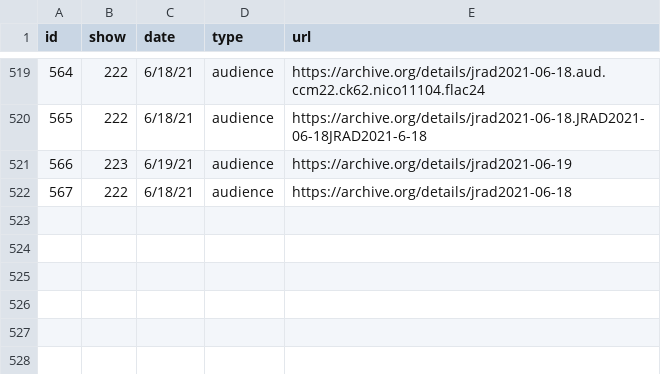
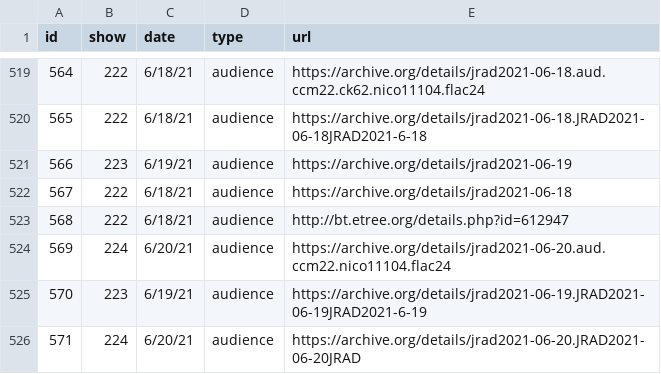
Before and after one commit to alxndr/almost-dead-net, a CSV file: src/data/csv/recordings.csv, drawn as a sheet; only a part is shown, gaps mark what is left out; the diff names each change by its address in the sheet, - before the commit and + after, or states it on an @@ line.

Commit message:
data: placeholder for Show 225
and some recordings

```diff
--- a/src/data/csv/recordings.csv
+++ b/src/data/csv/recordings.csv
+row 523: 568 | 222 | 6/18/21 | audience | http://bt.etree.org/details.php?id=612947
+row 524: 569 | 224 | 6/20/21 | audience | https://archive.org/details/jrad2021-06-20.aud.ccm22.nico11104.flac24
+row 525: 570 | 223 | 6/19/21 | audience | https://archive.org/details/jrad2021-06-19.JRAD2021-06-19JRAD2021-6-19
+row 526: 571 | 224 | 6/20/21 | audience | https://archive.org/details/jrad2021-06-20.JRAD2021-06-20JRAD
```
Also changed, not shown: src/data/csv/shows.csv.
